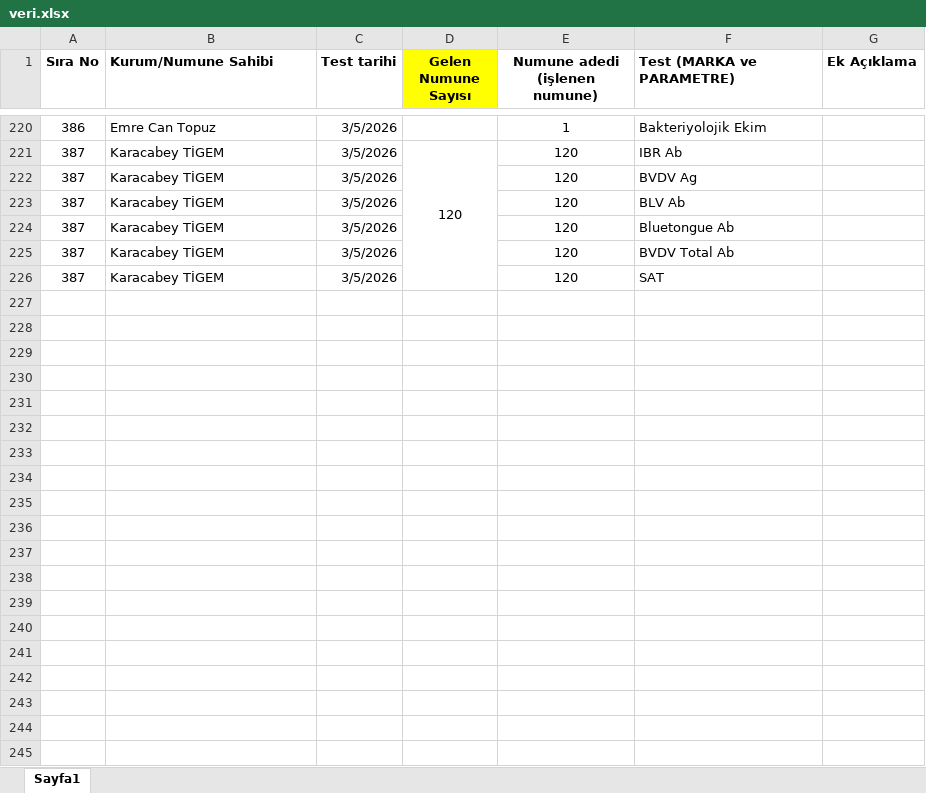
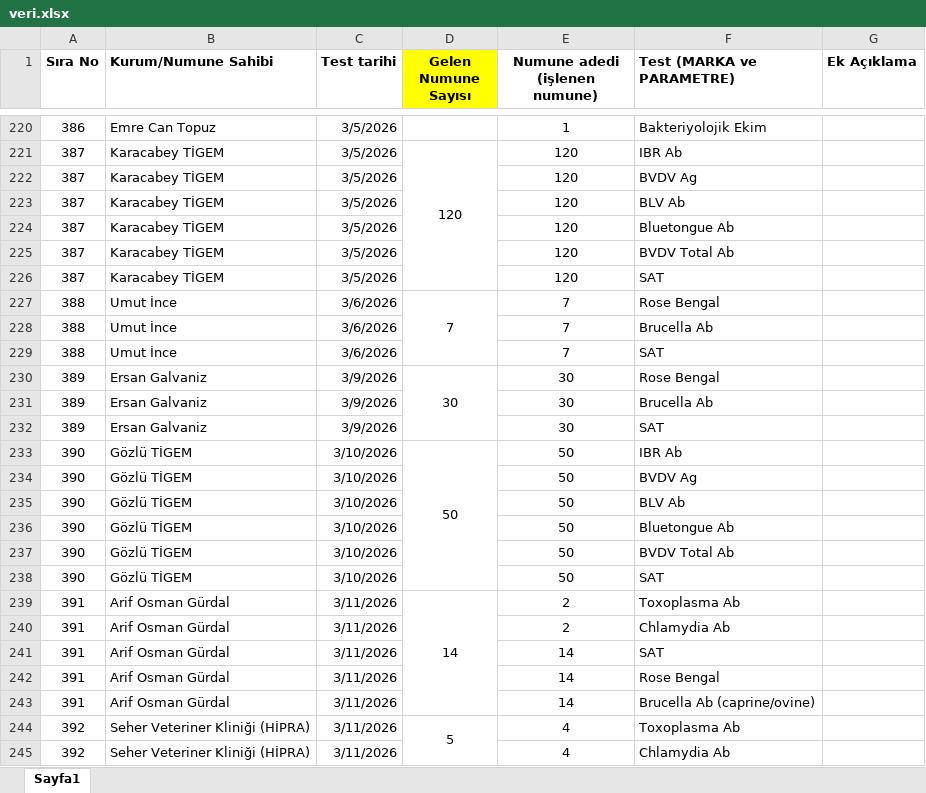
Before and after one commit to aeyagar/lab-rapor-paneli, an Excel workbook: veri.xlsx, sheet Sayfa1, drawn as a sheet; only a part is shown, gaps mark what is left out; values as stored, in another font and other column widths than the file's, no borders; the diff covers the shown part only; the diff names each change by its address in the sheet, - before the commit and + after, or states it on an @@ line.

Commit message:
Add files via upload

```diff
--- a/veri.xlsx (sheet Sayfa1)
+++ b/veri.xlsx (sheet Sayfa1)
+row 227: 388 | Umut İnce | 3/6/2026 | 7 | 7 | Rose Bengal
+row 228: 388 | Umut İnce | 3/6/2026 |  | 7 | Brucella Ab
+row 229: 388 | Umut İnce | 3/6/2026 |  | 7 | SAT
+row 230: 389 | Ersan Galvaniz | 3/9/2026 | 30 | 30 | Rose Bengal
+row 231: 389 | Ersan Galvaniz | 3/9/2026 |  | 30 | Brucella Ab
+row 232: 389 | Ersan Galvaniz | 3/9/2026 |  | 30 | SAT
+row 233: 390 | Gözlü TİGEM | 3/10/2026 | 50 | 50 | IBR Ab
+row 234: 390 | Gözlü TİGEM | 3/10/2026 |  | 50 | BVDV Ag
+row 235: 390 | Gözlü TİGEM | 3/10/2026 |  | 50 | BLV Ab
+row 236: 390 | Gözlü TİGEM | 3/10/2026 |  | 50 | Bluetongue Ab
+row 237: 390 | Gözlü TİGEM | 3/10/2026 |  | 50 | BVDV Total Ab
+row 238: 390 | Gözlü TİGEM | 3/10/2026 |  | 50 | SAT
+row 239: 391 | Arif Osman Gürdal | 3/11/2026 | 14 | 2 | Toxoplasma Ab
+row 240: 391 | Arif Osman Gürdal | 3/11/2026 |  | 2 | Chlamydia Ab
+row 241: 391 | Arif Osman Gürdal | 3/11/2026 |  | 14 | SAT
+row 242: 391 | Arif Osman Gürdal | 3/11/2026 |  | 14 | Rose Bengal
+row 243: 391 | Arif Osman Gürdal | 3/11/2026 |  | 14 | Brucella Ab (caprine/ovine)
+row 244: 392 | Seher Veteriner Kliniği (HİPRA) | 3/11/2026 | 5 | 4 | Toxoplasma Ab
+row 245: 392 | Seher Veteriner Kliniği (HİPRA) | 3/11/2026 |  | 4 | Chlamydia Ab
```
Also changed, not shown: 13 added rows elsewhere in this sheet.
